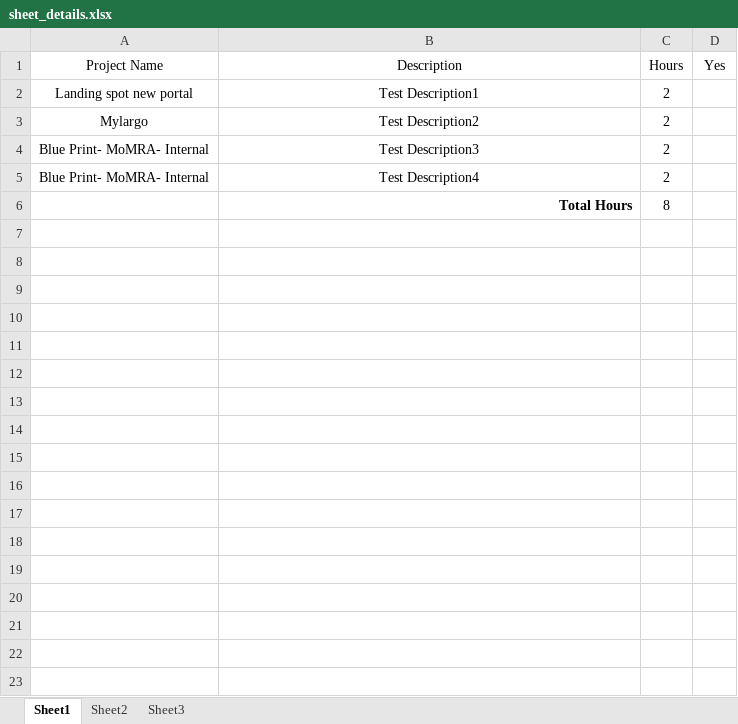
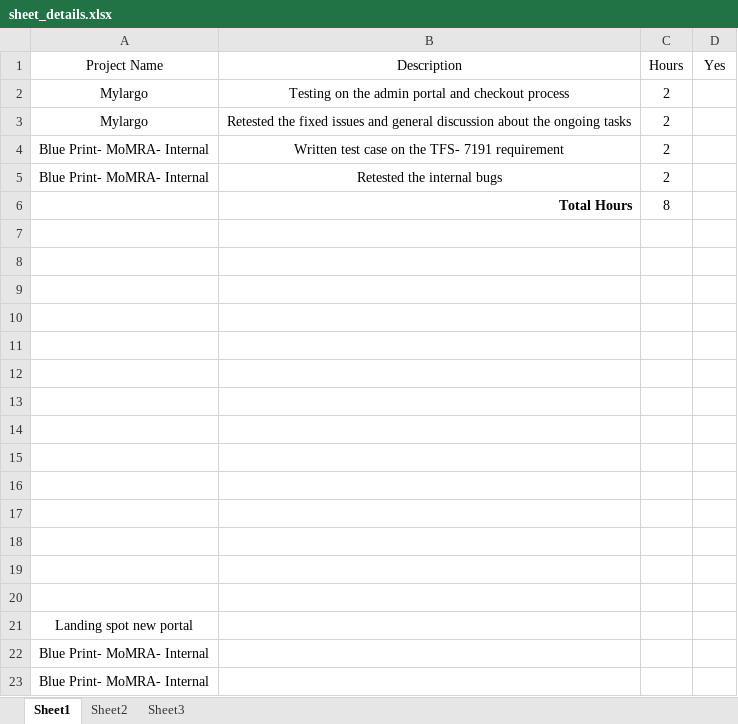
Before and after one commit to pushpautotest/Pushp_Autotest, an Excel workbook: sheet_details.xlsx, sheet Sheet1, drawn as a sheet; values as stored, in another font and other column widths than the file's, no borders; removed rows and columns are numbered as before the commit, all else as after; the diff names each change by its address in the sheet, - before the commit and + after, or states it on an @@ line.

```diff
--- a/sheet_details.xlsx (sheet Sheet1)
+++ b/sheet_details.xlsx (sheet Sheet1)
-row 2: Landing spot new portal | Test Description1 | 2
-B2 (Description): Test Description2
+B2 (Description): Testing on the admin portal and checkout process
+row 3: Mylargo | Retested the fixed issues and general discussion about the ongoing tasks | 2
-B4 (Description): Test Description3
+B4 (Description): Written test case on the TFS- 7191 requirement
-B5 (Description): Test Description4
+B5 (Description): Retested the internal bugs
+row 7: (empty)
+row 8: (empty)
+row 9: (empty)
+row 10: (empty)
+row 11: (empty)
+row 12: (empty)
+row 13: (empty)
+row 14: (empty)
+row 15: (empty)
+row 16: (empty)
+row 17: (empty)
+row 18: (empty)
+row 19: (empty)
+row 20: (empty)
+row 21: Landing spot new portal
+row 22: Blue Print- MoMRA- Internal
+row 23: Blue Print- MoMRA- Internal
```
Also changed, not shown: 1 other file.
